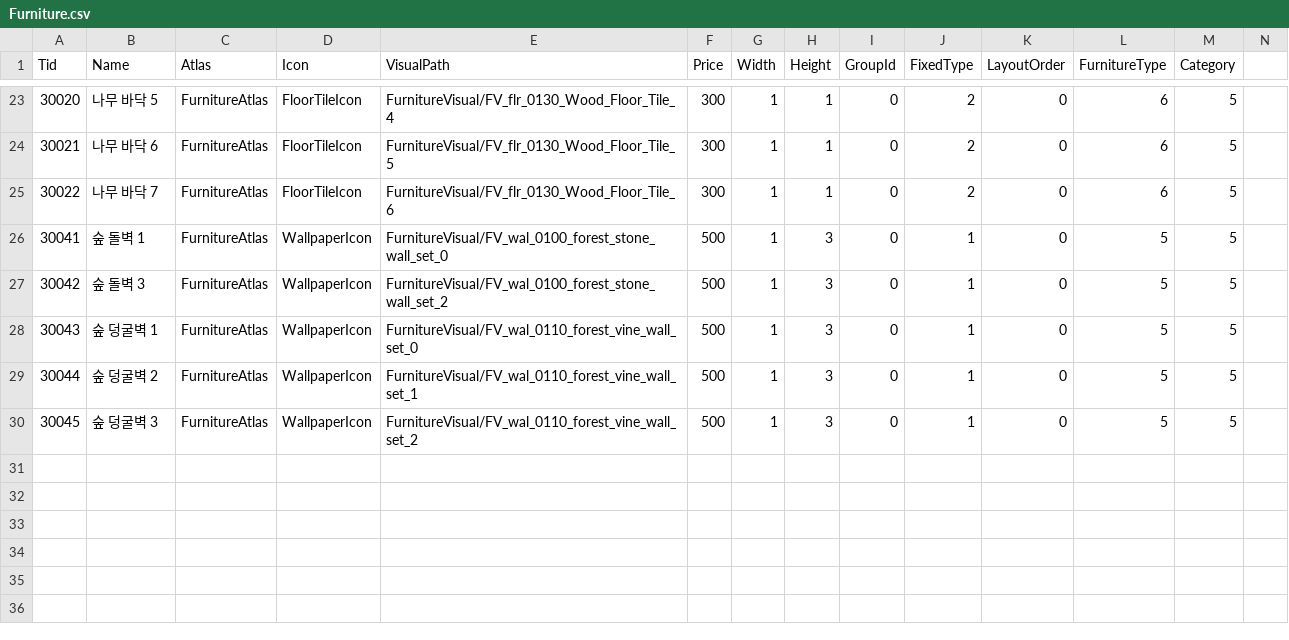
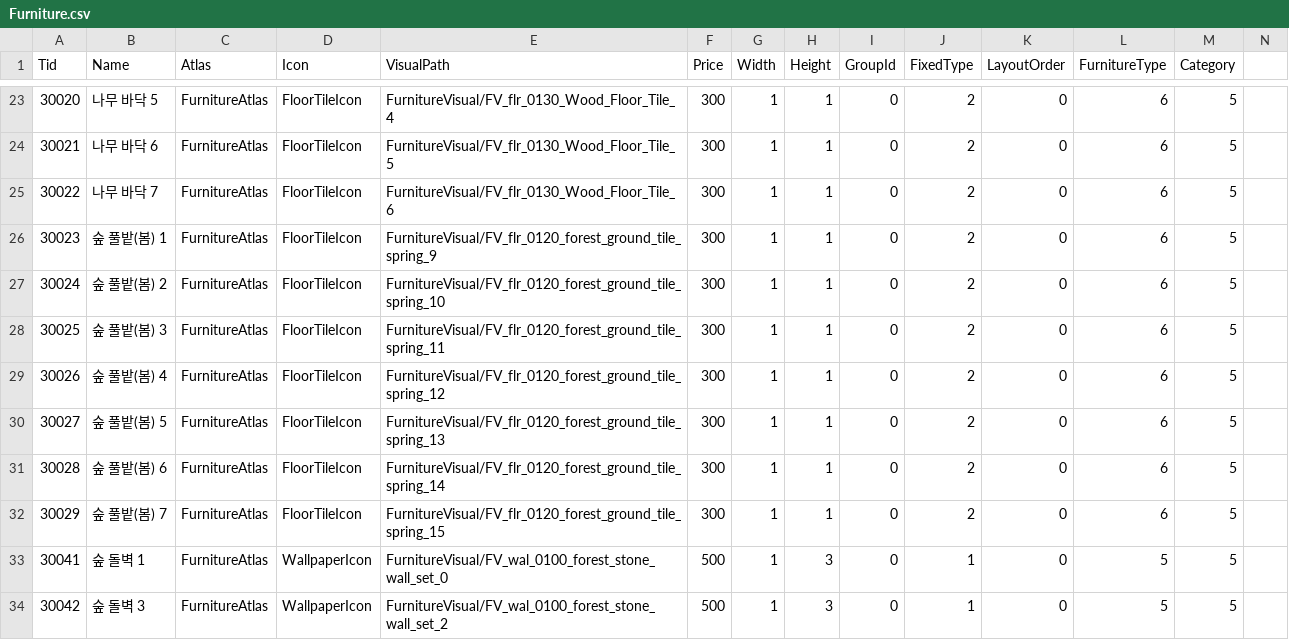
Before and after one commit to jungjinyeong/PatForestCafe_Project, a CSV file: Client_File/projectP/Assets/CSV/Furniture.csv, drawn as a sheet; only a part is shown, gaps mark what is left out; the shorter side is filled out with more unchanged rows; rows hold the shown columns only; the diff names each change by its address in the sheet, - before the commit and + after, or states it on an @@ line.

```diff
--- a/Client_File/projectP/Assets/CSV/Furniture.csv
+++ b/Client_File/projectP/Assets/CSV/Furniture.csv
+row 26: 30023 | 숲 풀밭(봄) 1 | FurnitureAtlas | FloorTileIcon | FurnitureVisual/FV_flr_0120_forest_ground_tile_spring_9 | 300 | 1 | 1 | 0 | 2 | 0 | 6 | 5
+row 27: 30024 | 숲 풀밭(봄) 2 | FurnitureAtlas | FloorTileIcon | FurnitureVisual/FV_flr_0120_forest_ground_tile_spring_10 | 300 | 1 | 1 | 0 | 2 | 0 | 6 | 5
+row 28: 30025 | 숲 풀밭(봄) 3 | FurnitureAtlas | FloorTileIcon | FurnitureVisual/FV_flr_0120_forest_ground_tile_spring_11 | 300 | 1 | 1 | 0 | 2 | 0 | 6 | 5
+row 29: 30026 | 숲 풀밭(봄) 4 | FurnitureAtlas | FloorTileIcon | FurnitureVisual/FV_flr_0120_forest_ground_tile_spring_12 | 300 | 1 | 1 | 0 | 2 | 0 | 6 | 5
+row 30: 30027 | 숲 풀밭(봄) 5 | FurnitureAtlas | FloorTileIcon | FurnitureVisual/FV_flr_0120_forest_ground_tile_spring_13 | 300 | 1 | 1 | 0 | 2 | 0 | 6 | 5
+row 31: 30028 | 숲 풀밭(봄) 6 | FurnitureAtlas | FloorTileIcon | FurnitureVisual/FV_flr_0120_forest_ground_tile_spring_14 | 300 | 1 | 1 | 0 | 2 | 0 | 6 | 5
+row 32: 30029 | 숲 풀밭(봄) 7 | FurnitureAtlas | FloorTileIcon | FurnitureVisual/FV_flr_0120_forest_ground_tile_spring_15 | 300 | 1 | 1 | 0 | 2 | 0 | 6 | 5
```
Also changed, not shown: 31 other files.
